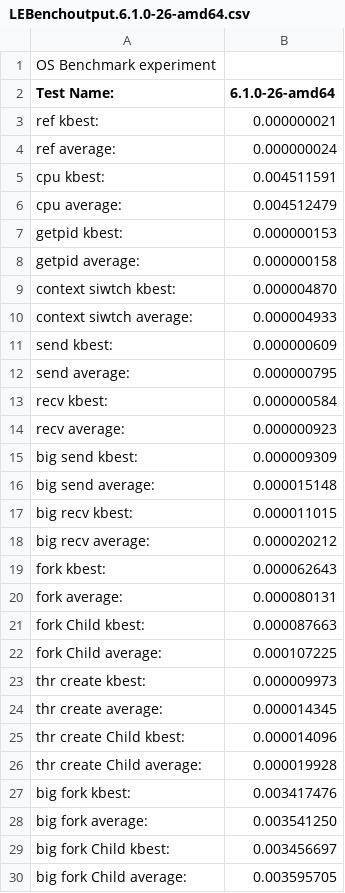
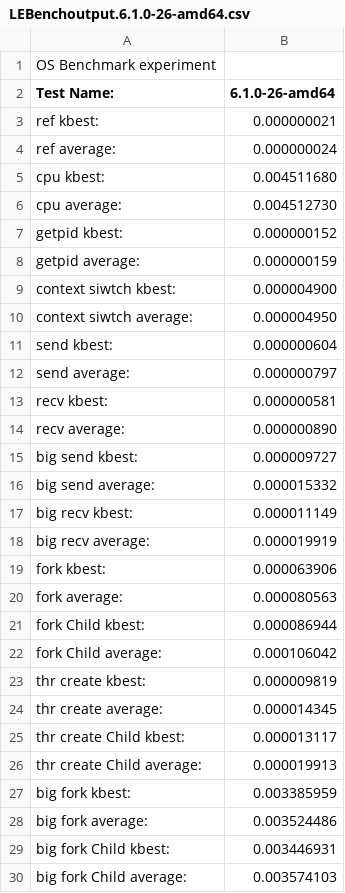
Before and after one commit to Psml03/LEBench-Results, a CSV file: LEBenchoutput.6.1.0-26-amd64.csv, drawn as a sheet; only a part is shown; the diff covers the shown part only.

Commit message:
Run 12 Vulnerable Kernel

```diff
--- a/LEBenchoutput.6.1.0-26-amd64.csv
+++ b/LEBenchoutput.6.1.0-26-amd64.csv
@@ -4,27 +4,27 @@ Test Name:,6.1.0-26-amd64,
        ref        average:,0.000000024,
-       cpu          kbest:,0.004511591,
-       cpu        average:,0.004512479,
-    getpid          kbest:,0.000000153,
-    getpid        average:,0.000000158,
-context siwtch          kbest:,0.000004870,
-context siwtch        average:,0.000004933,
-      send          kbest:,0.000000609,
-      send        average:,0.000000795,
-      recv          kbest:,0.000000584,
-      recv        average:,0.000000923,
-  big send          kbest:,0.000009309,
-  big send        average:,0.000015148,
-  big recv          kbest:,0.000011015,
-  big recv        average:,0.000020212,
-      fork          kbest:,0.000062643,
-      fork       average:,0.000080131,
-      fork    Child kbest:,0.000087663,
-      fork Child average:,0.000107225,
-thr create          kbest:,0.000009973,
+       cpu          kbest:,0.004511680,
+       cpu        average:,0.004512730,
+    getpid          kbest:,0.000000152,
+    getpid        average:,0.000000159,
+context siwtch          kbest:,0.000004900,
+context siwtch        average:,0.000004950,
+      send          kbest:,0.000000604,
+      send        average:,0.000000797,
+      recv          kbest:,0.000000581,
+      recv        average:,0.000000890,
+  big send          kbest:,0.000009727,
+  big send        average:,0.000015332,
+  big recv          kbest:,0.000011149,
+  big recv        average:,0.000019919,
+      fork          kbest:,0.000063906,
+      fork       average:,0.000080563,
+      fork    Child kbest:,0.000086944,
+      fork Child average:,0.000106042,
+thr create          kbest:,0.000009819,
 thr create       average:,0.000014345,
-thr create    Child kbest:,0.000014096,
-thr create Child average:,0.000019928,
-  big fork          kbest:,0.003417476,
-  big fork       average:,0.003541250,
-  big fork    Child kbest:,0.003456697,
-  big fork Child average:,0.003595705,
+thr create    Child kbest:,0.000013117,
+thr create Child average:,0.000019913,
+  big fork          kbest:,0.003385959,
+  big fork       average:,0.003524486,
+  big fork    Child kbest:,0.003446931,
+  big fork Child average:,0.003574103,
```
Also changed, not shown: 52 edited cells elsewhere in this file.
